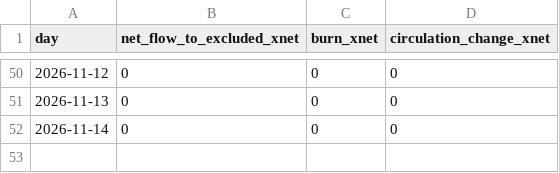
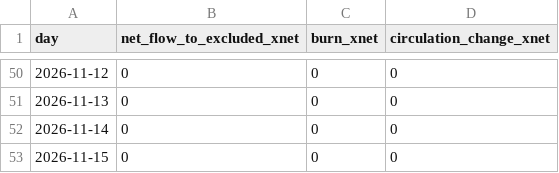
Before and after one commit to xnet-community-data/xnet-data-integration, a CSV file: data/xnet_supply_daily.csv, drawn as a sheet; only a part is shown, gaps mark what is left out.

Commit message:
Publish XNET live state (full)

```diff
--- a/data/xnet_supply_daily.csv
+++ b/data/xnet_supply_daily.csv
@@ -52 +52,2 @@ day,net_flow_to_excluded_xnet,burn_xnet,circulation_change_xnet
 2026-11-14,0,0,0
+2026-11-15,0,0,0
```
Also changed, not shown: data/derived/xnet_owner_balances.csv, 18 other files.
